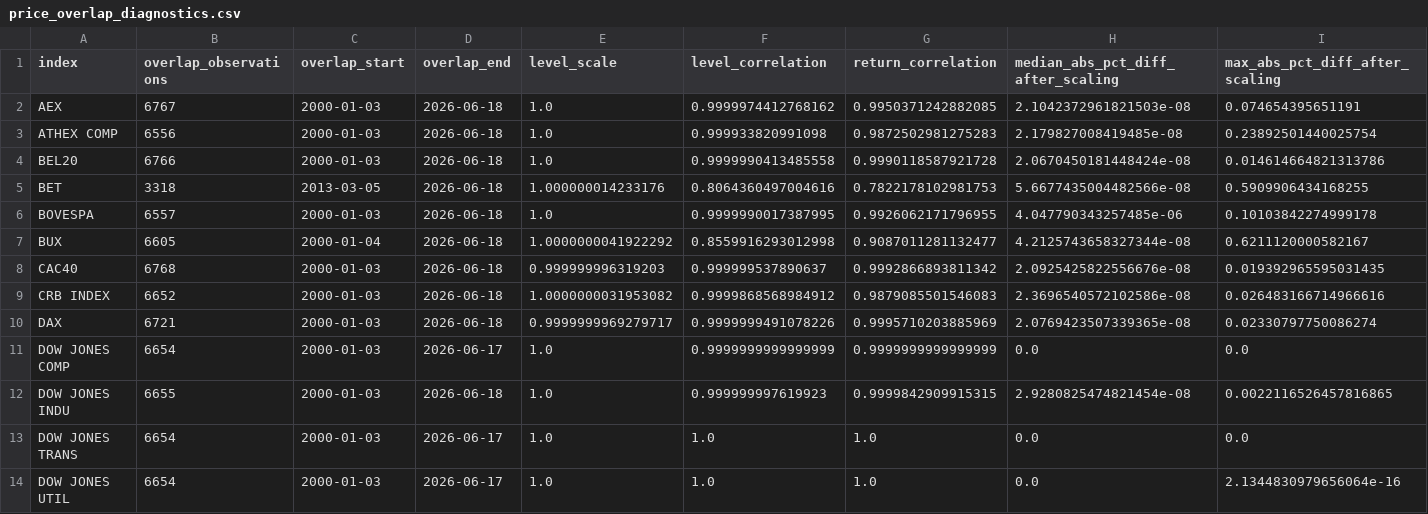
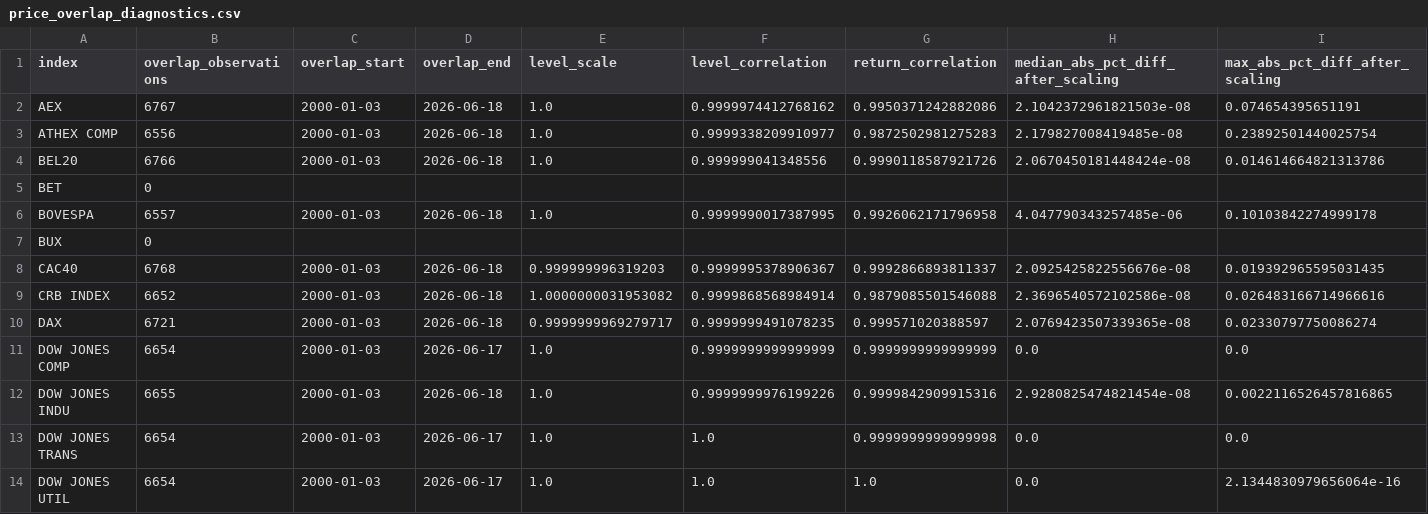
Before and after one commit to iweigandi/daily-global-financial-cycle-proxy, a CSV file: data/price_overlap_diagnostics.csv, drawn as a sheet; only a part is shown; the diff covers the shown part only; the diff names each change by its address in the sheet, - before the commit and + after, or states it on an @@ line.

```diff
--- a/data/price_overlap_diagnostics.csv
+++ b/data/price_overlap_diagnostics.csv
-G2 (return_correlation): 0.9950371242882085
+G2 (return_correlation): 0.9950371242882086
-F3 (level_correlation): 0.999933820991098
+F3 (level_correlation): 0.9999338209910977
-F4 (level_correlation): 0.9999990413485558
+F4 (level_correlation): 0.999999041348556
-G4 (return_correlation): 0.9990118587921728
+G4 (return_correlation): 0.9990118587921726
-B5 (overlap_observations): 3318
+B5 (overlap_observations): 0
-C5 (overlap_start): 2013-03-05
+C5 (overlap_start): (empty)
-D5 (overlap_end): 2026-06-18
+D5 (overlap_end): (empty)
-E5 (level_scale): 1.000000014233176
+E5 (level_scale): (empty)
-F5 (level_correlation): 0.8064360497004616
+F5 (level_correlation): (empty)
-G5 (return_correlation): 0.7822178102981753
+G5 (return_correlation): (empty)
-H5: 5.6677435004482566e-08
+H5: (empty)
-I5 (max_abs_pct_diff_after_scaling): 0.5909906434168255
+I5 (max_abs_pct_diff_after_scaling): (empty)
-G6 (return_correlation): 0.9926062171796955
+G6 (return_correlation): 0.9926062171796958
-B7 (overlap_observations): 6605
+B7 (overlap_observations): 0
-C7 (overlap_start): 2000-01-04
+C7 (overlap_start): (empty)
-D7 (overlap_end): 2026-06-18
+D7 (overlap_end): (empty)
-E7 (level_scale): 1.0000000041922292
+E7 (level_scale): (empty)
-F7 (level_correlation): 0.8559916293012998
+F7 (level_correlation): (empty)
-G7 (return_correlation): 0.9087011281132477
+G7 (return_correlation): (empty)
-H7: 4.2125743658327344e-08
+H7: (empty)
-I7 (max_abs_pct_diff_after_scaling): 0.6211120000582167
+I7 (max_abs_pct_diff_after_scaling): (empty)
-F8 (level_correlation): 0.999999537890637
+F8 (level_correlation): 0.9999995378906367
-G8 (return_correlation): 0.9992866893811342
+G8 (return_correlation): 0.9992866893811337
-F9 (level_correlation): 0.9999868568984912
+F9 (level_correlation): 0.9999868568984914
-G9 (return_correlation): 0.9879085501546083
+G9 (return_correlation): 0.9879085501546088
-F10 (level_correlation): 0.9999999491078226
+F10 (level_correlation): 0.9999999491078235
-G10 (return_correlation): 0.9995710203885969
+G10 (return_correlation): 0.999571020388597
-F12 (level_correlation): 0.999999997619923
+F12 (level_correlation): 0.9999999976199226
-G12 (return_correlation): 0.9999842909915315
+G12 (return_correlation): 0.9999842909915316
-G13 (return_correlation): 1.0
+G13 (return_correlation): 0.9999999999999998
```
Also changed, not shown: 65 edited cells elsewhere in this file, data/gfc_proxies_monthly.csv, data/gfc_proxy_daily.csv, 1 other file.
